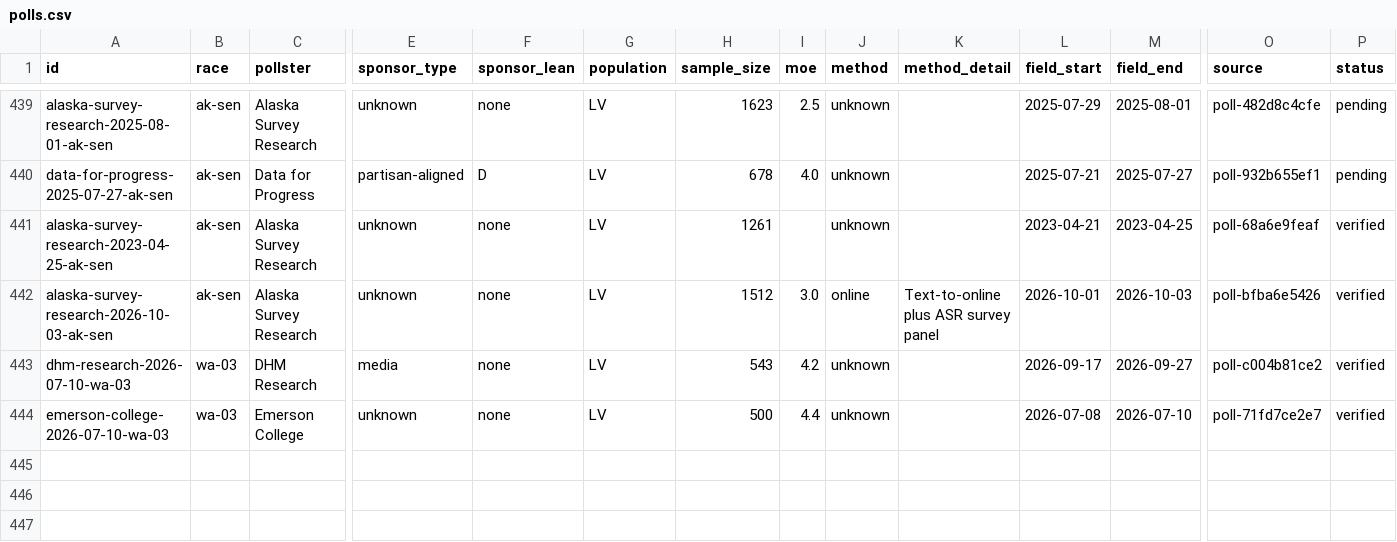
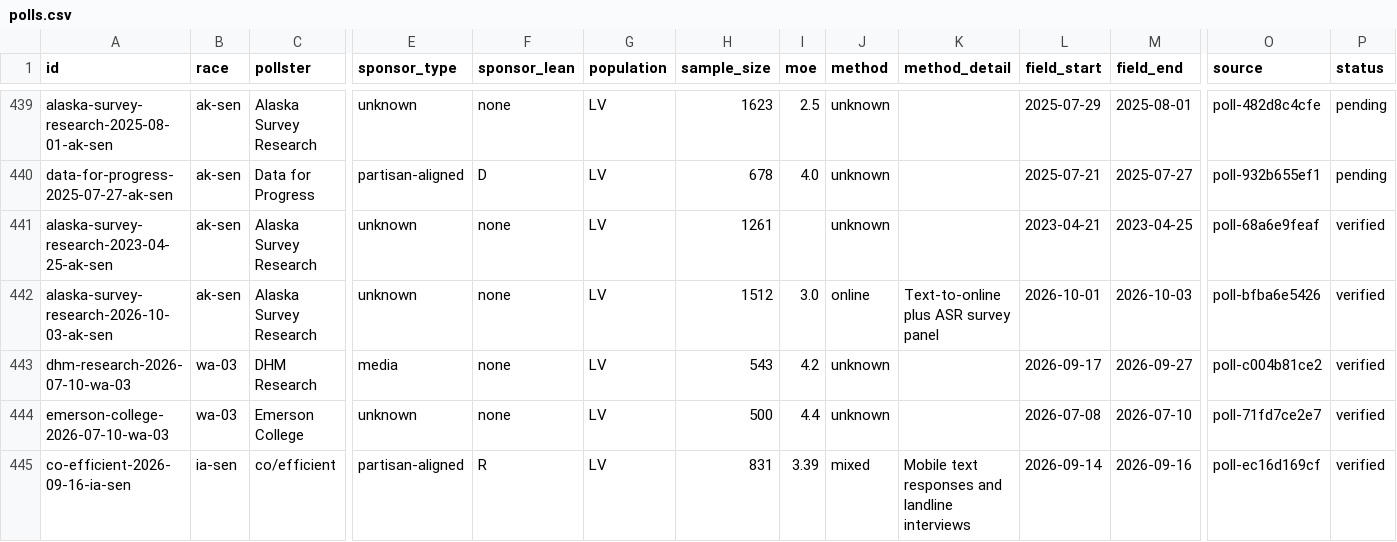
Before and after one commit to thomasdllrd1-ops/unspun, a CSV file: data/polls/polls.csv, drawn as a sheet; only a part is shown, gaps mark what is left out; rows hold the shown columns only; the diff names each change by its address in the sheet, - before the commit and + after, or states it on an @@ line.

```diff
--- a/data/polls/polls.csv
+++ b/data/polls/polls.csv
+row 445: co-efficient-2026-09-16-ia-sen | ia-sen | co/efficient | partisan-aligned | R | LV | 831 | 3.39 | mixed | Mobile text responses and landline interviews | 2026-09-14 | 2026-09-16 | poll-ec16d169cf | verified
```
Also changed, not shown: data/polls/poll_results.csv, 2 other files.
